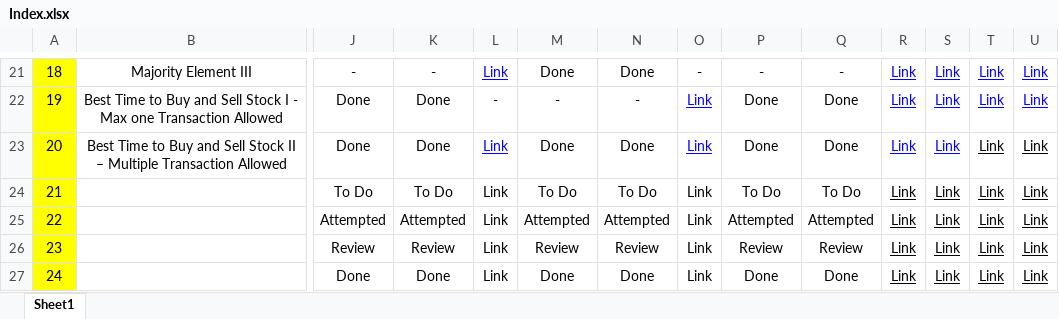
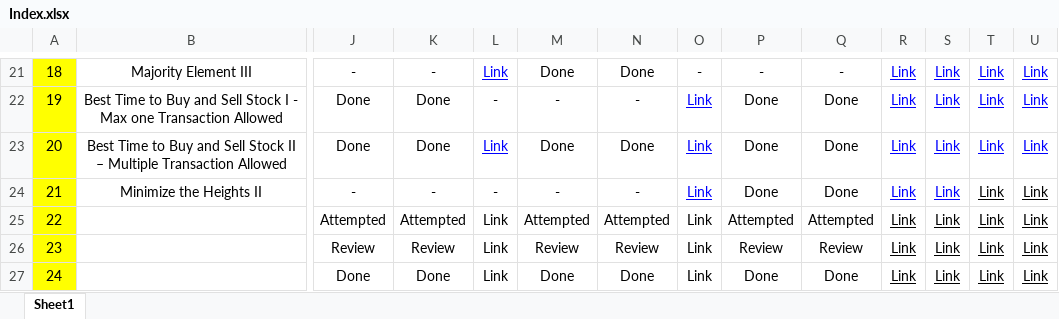
Before and after one commit to MuzammilMulla04/DSA, an Excel workbook: Resources/Index.xlsx, sheet Sheet1, drawn as a sheet; only a part is shown, gaps mark what is left out; values as stored, in another font and other column widths than the file's, no borders; conditional formats not drawn; removed rows and columns are numbered as before the commit, all else as after; rows hold the shown columns only; the diff names each change by its address in the sheet, - before the commit and + after, or states it on an @@ line.

Commit message:
Minimize the Heights II

```diff
--- a/Resources/Index.xlsx (sheet Sheet1)
+++ b/Resources/Index.xlsx (sheet Sheet1)
-T23:U23 text colour: black
+T23:U23 text colour: #0000FF
-row 24: 21 |  | To Do | To Do | Link | To Do | To Do | Link | To Do | To Do | Link | Link | Link | Link
+row 24: 21 | Minimize the Heights II | - | - | - | - | - | Link | Done | Done | Link | Link | Link | Link
```
Also changed, not shown: 2 other files.
